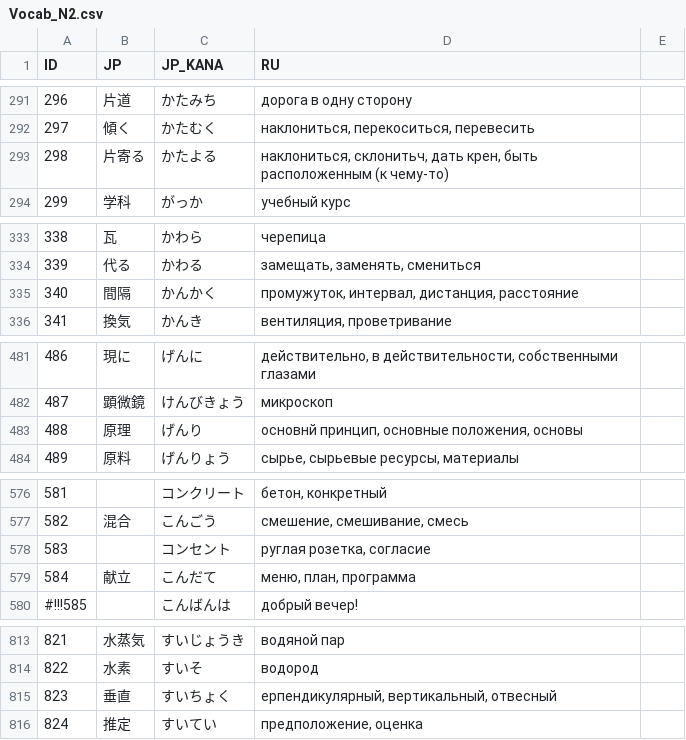
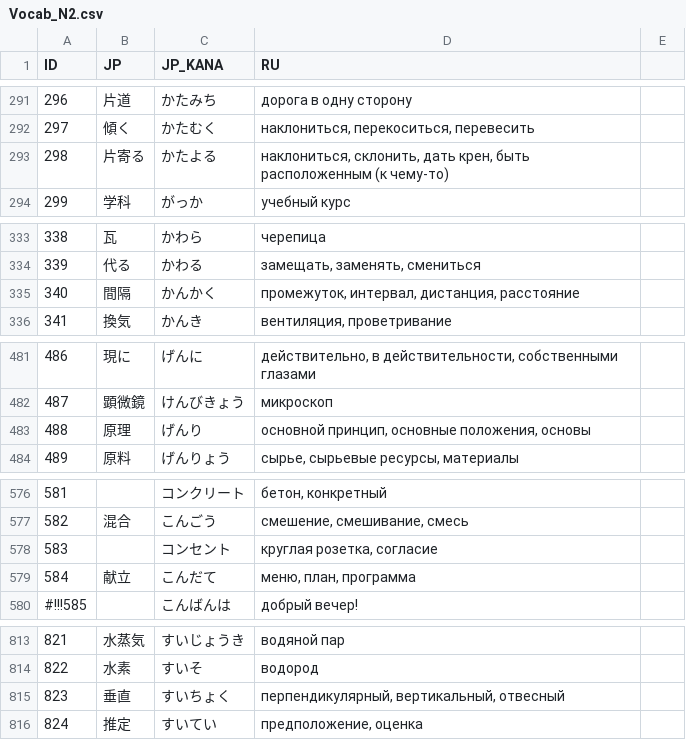
Before and after one commit to gwend/jvocab.data, a CSV file: Vocab_N2.csv, drawn as a sheet; only a part is shown, gaps mark what is left out; the diff covers the shown part only.

```diff
--- a/Vocab_N2.csv
+++ b/Vocab_N2.csv
@@ -292,3 +292,3 @@ ID;JP;JP_KANA;RU
 297;傾く;かたむく;наклониться, перекоситься, перевесить
-298;片寄る;かたよる;наклониться, склонитьч, дать крен, быть расположенным (к чему-то)
+298;片寄る;かたよる;наклониться, склонить, дать крен, быть расположенным (к чему-то)
 299;学科;がっか;учебный курс
@@ -334,3 +334,3 @@ ID;JP;JP_KANA;RU
 339;代る;かわる;замещать, заменять, смениться
-340;間隔;かんかく;промужуток, интервал, дистанция, расстояние
+340;間隔;かんかく;промежуток, интервал, дистанция, расстояние
 341;換気;かんき;вентиляция, проветривание
@@ -482,3 +482,3 @@ ID;JP;JP_KANA;RU
 487;顕微鏡;けんびきょう;микроскоп
-488;原理;げんり;основнй принцип, основные положения, основы
+488;原理;げんり;основной принцип, основные положения, основы
 489;原料;げんりょう;сырье, сырьевые ресурсы, материалы
@@ -577,3 +577,3 @@ ID;JP;JP_KANA;RU
 582;混合;こんごう;смешение, смешивание, смесь
-583;;コンセント;руглая розетка, согласие
+583;;コンセント;круглая розетка, согласие
 584;献立;こんだて;меню, план, программа
@@ -814,3 +814,3 @@ ID;JP;JP_KANA;RU
 822;水素;すいそ;водород
-823;垂直;すいちょく;ерпендикулярный, вертикальный, отвесный
+823;垂直;すいちょく;перпендикулярный, вертикальный, отвесный
 824;推定;すいてい;предположение, оценка
```
Also changed, not shown: 9 edited cells elsewhere in this file.
